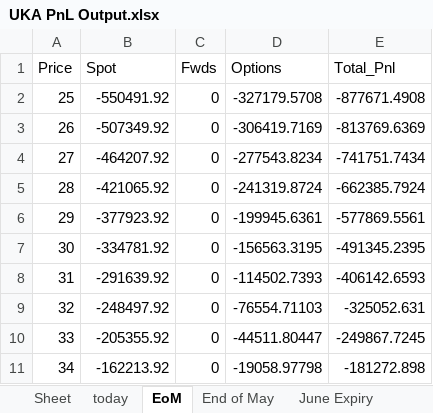
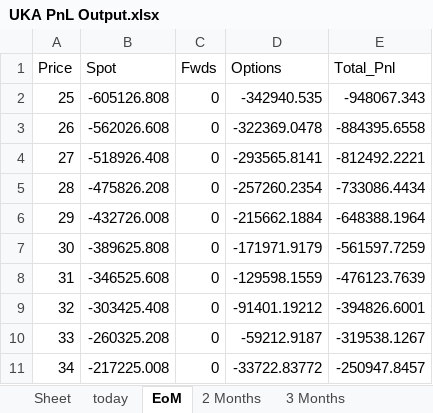
Before and after one commit to SamCurtis111/Carbon_Report, an Excel workbook: UKA PnL Output.xlsx, sheet EoM, drawn as a sheet; only a part is shown; values as stored, in another font and other column widths than the file's, no borders; the diff covers the shown part only; the diff names each change by its address in the sheet, - before the commit and + after, or states it on an @@ line.

```diff
--- a/UKA PnL Output.xlsx (sheet EoM)
+++ b/UKA PnL Output.xlsx (sheet EoM)
-sheet tab: End of May
+sheet tab: 2 Months
-sheet tab: June Expiry
+sheet tab: 3 Months
-B2 (Spot): -550491.92
+B2 (Spot): -605126.808
-D2 (Options): -327179.5708
+D2 (Options): -342940.535
-E2 (Total_Pnl): -877671.4908
+E2 (Total_Pnl): -948067.343
-B3 (Spot): -507349.92
+B3 (Spot): -562026.608
-D3 (Options): -306419.7169
+D3 (Options): -322369.0478
-E3 (Total_Pnl): -813769.6369
+E3 (Total_Pnl): -884395.6558
-B4 (Spot): -464207.92
+B4 (Spot): -518926.408
-D4 (Options): -277543.8234
+D4 (Options): -293565.8141
-E4 (Total_Pnl): -741751.7434
+E4 (Total_Pnl): -812492.2221
-B5 (Spot): -421065.92
+B5 (Spot): -475826.208
-D5 (Options): -241319.8724
+D5 (Options): -257260.2354
-E5 (Total_Pnl): -662385.7924
+E5 (Total_Pnl): -733086.4434
-B6 (Spot): -377923.92
+B6 (Spot): -432726.008
-D6 (Options): -199945.6361
+D6 (Options): -215662.1884
-E6 (Total_Pnl): -577869.5561
+E6 (Total_Pnl): -648388.1964
-B7 (Spot): -334781.92
+B7 (Spot): -389625.808
-D7 (Options): -156563.3195
+D7 (Options): -171971.9179
-E7 (Total_Pnl): -491345.2395
+E7 (Total_Pnl): -561597.7259
-B8 (Spot): -291639.92
+B8 (Spot): -346525.608
-D8 (Options): -114502.7393
+D8 (Options): -129598.1559
-E8 (Total_Pnl): -406142.6593
+E8 (Total_Pnl): -476123.7639
-B9 (Spot): -248497.92
+B9 (Spot): -303425.408
-D9 (Options): -76554.71103
+D9 (Options): -91401.19212
-E9 (Total_Pnl): -325052.631
+E9 (Total_Pnl): -394826.6001
-B10 (Spot): -205355.92
+B10 (Spot): -260325.208
-D10 (Options): -44511.80447
+D10 (Options): -59212.9187
-E10 (Total_Pnl): -249867.7245
+E10 (Total_Pnl): -319538.1267
-B11 (Spot): -162213.92
+B11 (Spot): -217225.008
-D11 (Options): -19058.97798
+D11 (Options): -33722.83772
-E11 (Total_Pnl): -181272.898
+E11 (Total_Pnl): -250947.8457
```
Also changed, not shown: 108 edited cells elsewhere in this sheet, sheet today, sheet 2 Months, sheet 3 Months, sheet 4 Months, sheet 5 Months, sheet 6 Months, 1 more sheet, other sheet tabs, EUA PnL Output.xlsx, NZU PnL Output.xlsx, 10 other files.
